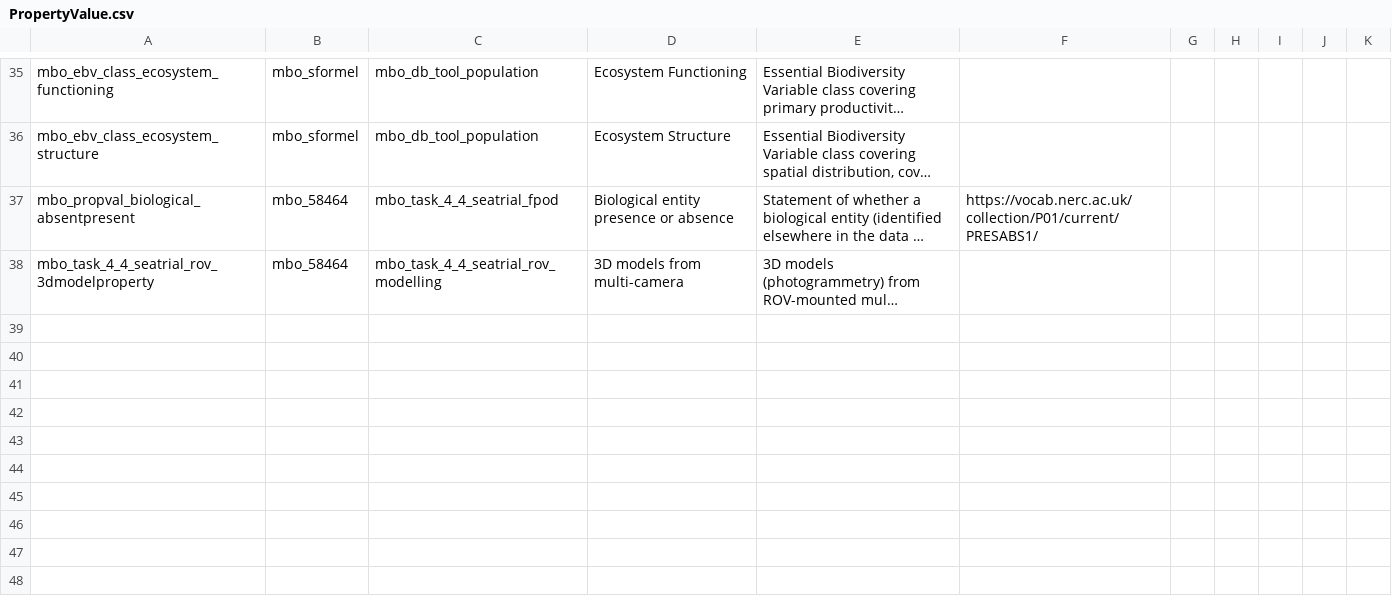
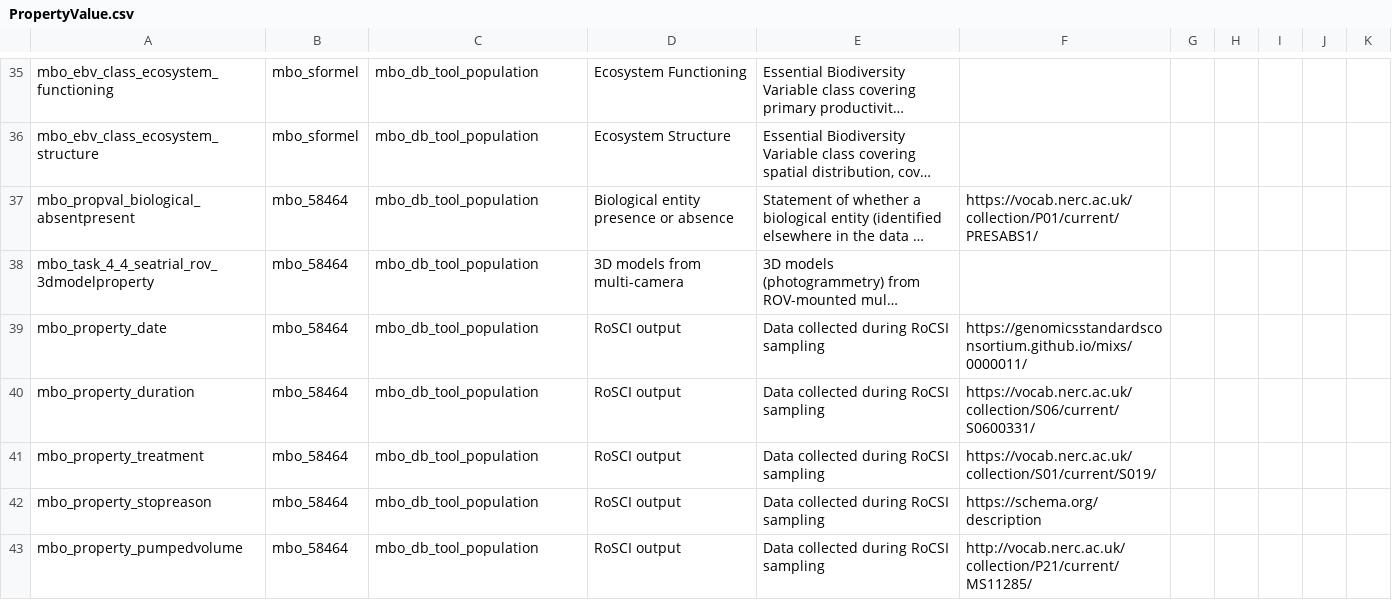
Before and after one commit to marco-bolo/csv-to-json-ld, a CSV file: data/PropertyValue.csv, drawn as a sheet; only a part is shown, gaps mark what is left out; long unchanged cells end in …; the diff covers the shown part only; the diff names each change by its address in the sheet, - before the commit and + after, or states it on an @@ line.

```diff
--- a/data/PropertyValue.csv
+++ b/data/PropertyValue.csv
-C37: mbo_task_4_4_seatrial_fpod
+C37: mbo_db_tool_population
-C38: mbo_task_4_4_seatrial_rov_modelling
+C38: mbo_db_tool_population
+row 39: mbo_property_date | mbo_58464 | mbo_db_tool_population | RoSCI output | Data collected during RoCSI sampling | https://genomicsstandardsconsortium.github.io/mixs/0000011/
+row 40: mbo_property_duration | mbo_58464 | mbo_db_tool_population | RoSCI output | Data collected during RoCSI sampling | https://vocab.nerc.ac.uk/collection/S06/current/S0600331/
+row 41: mbo_property_treatment | mbo_58464 | mbo_db_tool_population | RoSCI output | Data collected during RoCSI sampling | https://vocab.nerc.ac.uk/collection/S01/current/S019/
+row 42: mbo_property_stopreason | mbo_58464 | mbo_db_tool_population | RoSCI output | Data collected during RoCSI sampling | https://schema.org/description
+row 43: mbo_property_pumpedvolume | mbo_58464 | mbo_db_tool_population | RoSCI output | Data collected during RoCSI sampling | http://vocab.nerc.ac.uk/collection/P21/current/MS11285/
```
Also changed, not shown: 7 added rows elsewhere in this file, data/Action.csv, data/Dataset.csv, 7 other files.
